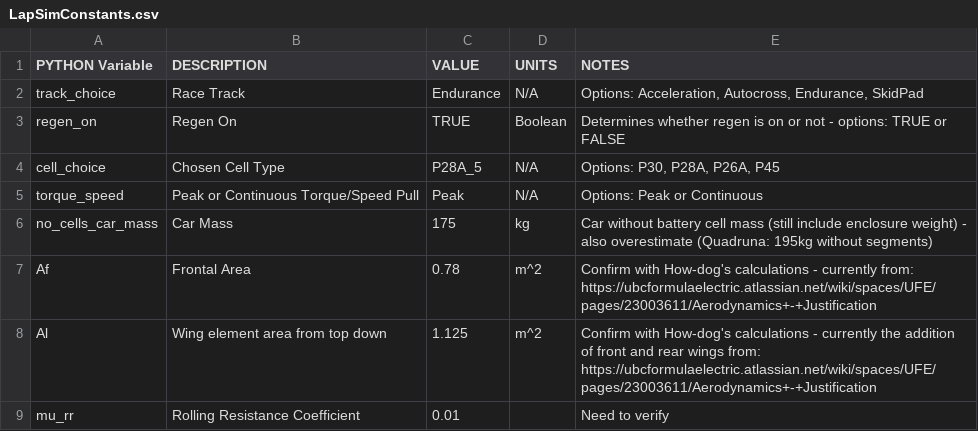
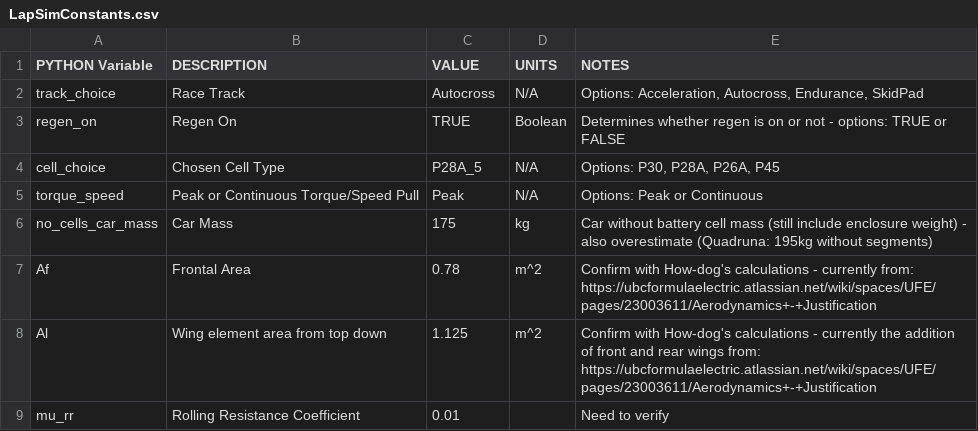
Before and after one commit to UBCFormulaElectric/LapSim, a CSV file: sim_inputs_and_outputs/LapSimConstants.csv, drawn as a sheet; only a part is shown.

```diff
--- a/sim_inputs_and_outputs/LapSimConstants.csv
+++ b/sim_inputs_and_outputs/LapSimConstants.csv
@@ -1,3 +1,3 @@
 PYTHON Variable,DESCRIPTION,VALUE,UNITS,NOTES
-track_choice,Race Track,Endurance,N/A,"Options: Acceleration, Autocross, Endurance, SkidPad"
+track_choice,Race Track,Autocross,N/A,"Options: Acceleration, Autocross, Endurance, SkidPad"
 regen_on,Regen On,TRUE,Boolean,Determines whether regen is on or not - options: TRUE or FALSE
```
Also changed, not shown: 1 other file.
